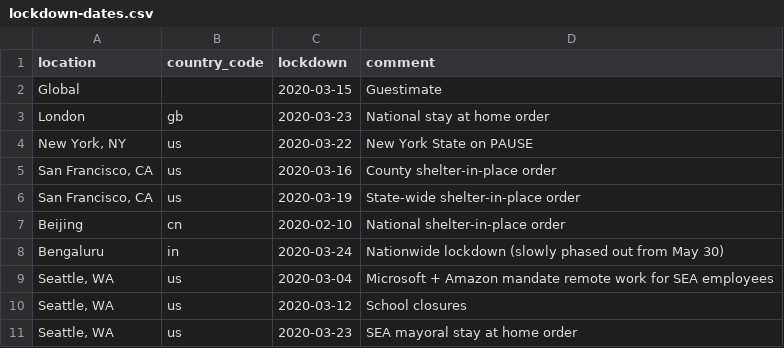
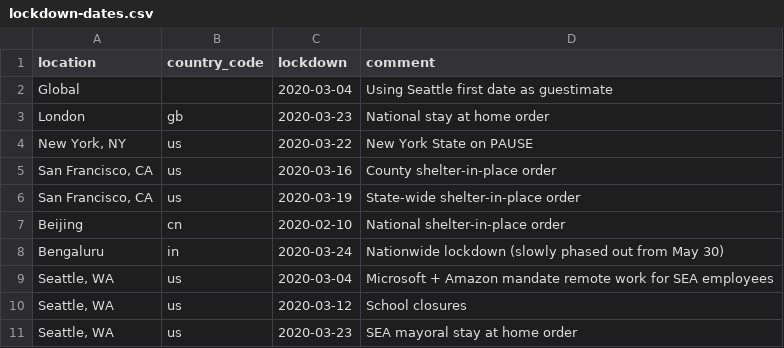
Before and after one commit to grantmcdermott/covgit, a CSV file: data/lockdown-dates.csv, drawn as a sheet.

Commit message:
Use earlier global lockdown date

```diff
--- a/data/lockdown-dates.csv
+++ b/data/lockdown-dates.csv
@@ -1,3 +1,3 @@
 location,country_code,lockdown,comment
-Global,,2020-03-15,Guestimate
+Global,,2020-03-04,Using Seattle first date as guestimate
 London,gb,2020-03-23,National stay at home order
```
